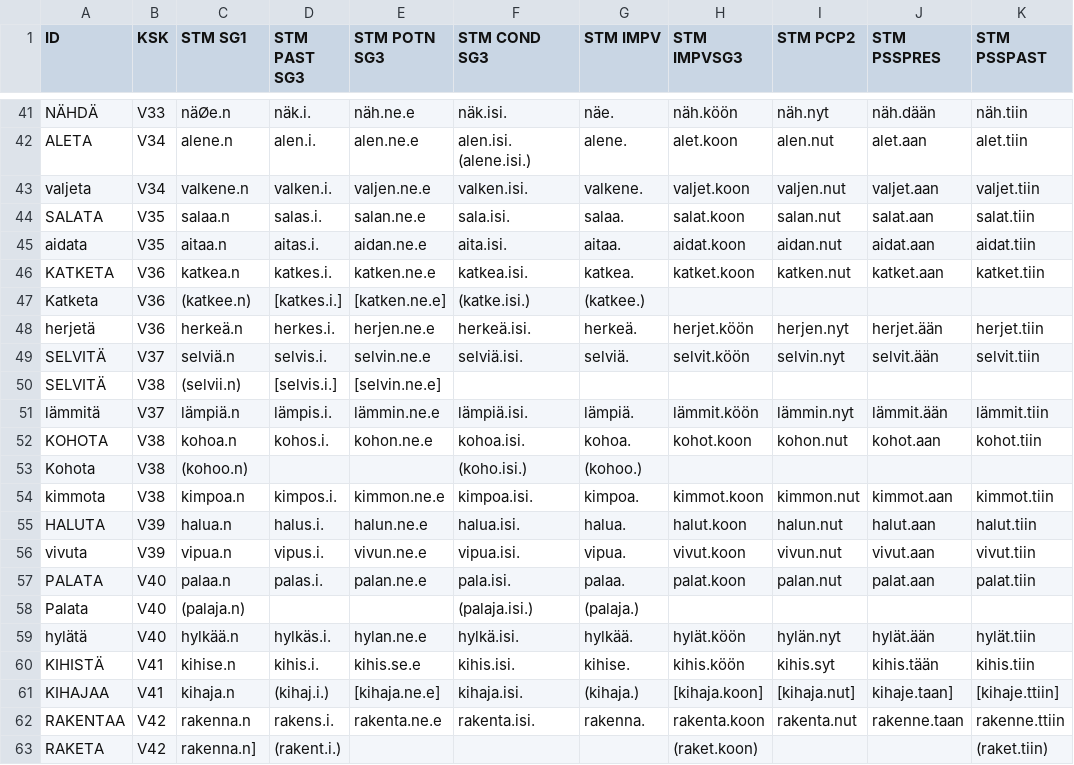
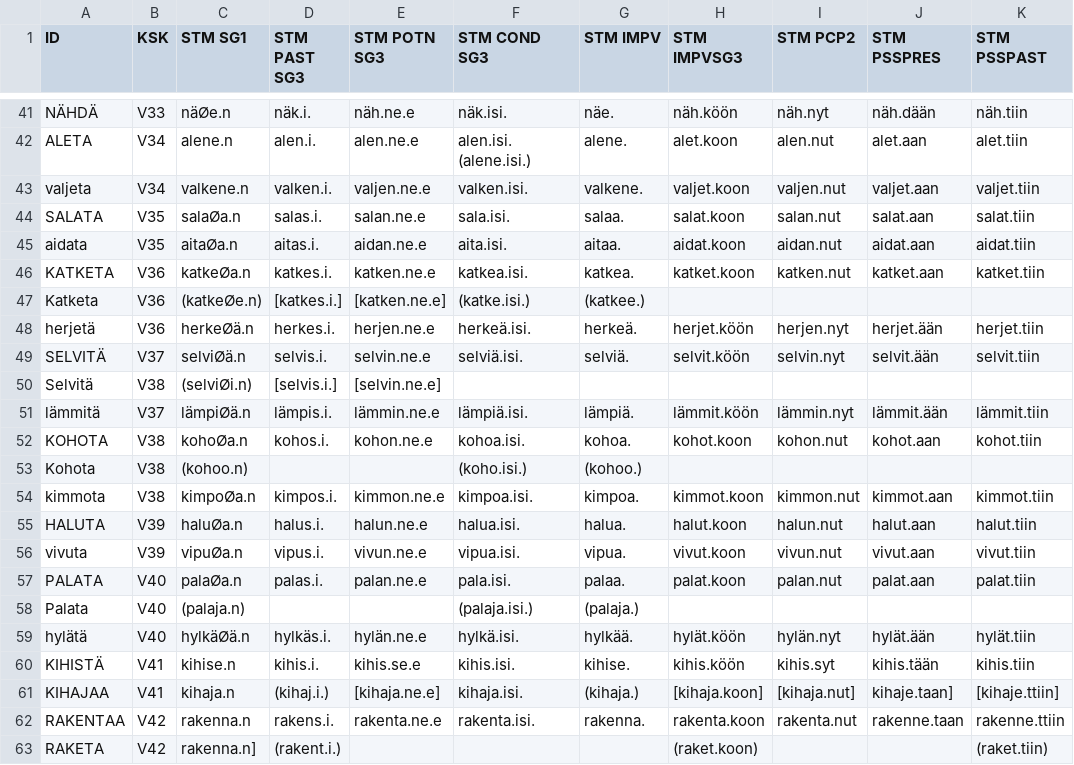
Before and after one commit to koskenni/pytwolc, a CSV file: parad/ksk-verbs-table.csv, drawn as a sheet; only a part is shown, gaps mark what is left out; the diff names each change by its address in the sheet, - before the commit and + after, or states it on an @@ line.

```diff
--- a/parad/ksk-verbs-table.csv
+++ b/parad/ksk-verbs-table.csv
-C44 (STM SG1): salaa.n
+C44 (STM SG1): salaØa.n
-C45 (STM SG1): aitaa.n
+C45 (STM SG1): aitaØa.n
-C46 (STM SG1): katkea.n
+C46 (STM SG1): katkeØa.n
-C47 (STM SG1): (katkee.n)
+C47 (STM SG1): (katkeØe.n)
-C48 (STM SG1): herkeä.n
+C48 (STM SG1): herkeØä.n
-C49 (STM SG1): selviä.n
+C49 (STM SG1): selviØä.n
-A50 (ID): SELVITÄ
+A50 (ID): Selvitä
-C50 (STM SG1): (selvii.n)
+C50 (STM SG1): (selviØi.n)
-C51 (STM SG1): lämpiä.n
+C51 (STM SG1): lämpiØä.n
-C52 (STM SG1): kohoa.n
+C52 (STM SG1): kohoØa.n
-C54 (STM SG1): kimpoa.n
+C54 (STM SG1): kimpoØa.n
-C55 (STM SG1): halua.n
+C55 (STM SG1): haluØa.n
-C56 (STM SG1): vipua.n
+C56 (STM SG1): vipuØa.n
-C57 (STM SG1): palaa.n
+C57 (STM SG1): palaØa.n
-C59 (STM SG1): hylkää.n
+C59 (STM SG1): hylkäØä.n
-E59 (STM POTN SG3): hylan.ne.e
+E59 (STM POTN SG3): hylän.ne.e
```
Also changed, not shown: parad/ksk-verbs-affixes.csv, parad/ksk-verbs-newnames.csv, 1 other file.
